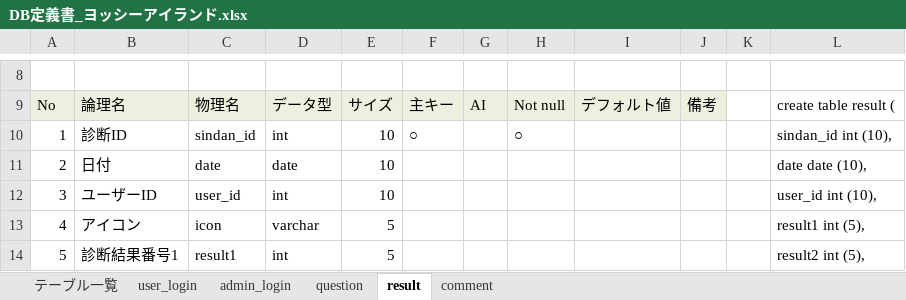
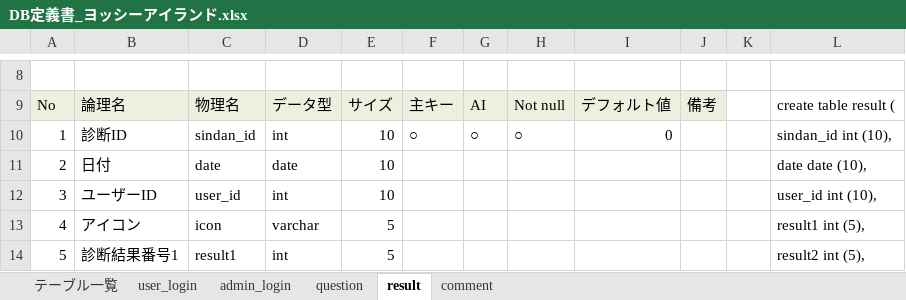
Before and after one commit to DOJO-2021/C-3, an Excel workbook: documnets/DB定義書_ヨッシーアイランド.xlsx, sheet result, drawn as a sheet; only a part is shown, gaps mark what is left out; values as stored, in another font and other column widths than the file's, no borders; the diff names each change by its address in the sheet, - before the commit and + after, or states it on an @@ line.

```diff
--- a/documnets/DB定義書_ヨッシーアイランド.xlsx (sheet result)
+++ b/documnets/DB定義書_ヨッシーアイランド.xlsx (sheet result)
-G10: (empty)
+G10: ○
-I10: (empty)
+I10: 0
```
Also changed, not shown: sheet admin_login, sheet user_login, sheet comment, sheet question.
